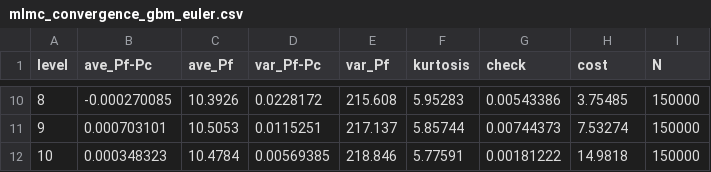
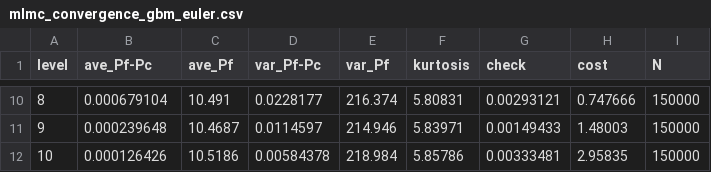
Before and after one commit to intimantripp/mlmc_for_spdes, a CSV file: mlmc_cpp/outputs/mlmc_convergence_gbm_euler.csv, drawn as a sheet; only a part is shown, gaps mark what is left out; the diff covers the shown part only.

```diff
--- a/mlmc_cpp/outputs/mlmc_convergence_gbm_euler.csv
+++ b/mlmc_cpp/outputs/mlmc_convergence_gbm_euler.csv
@@ -10,3 +10,3 @@ level,ave_Pf-Pc,ave_Pf,var_Pf-Pc,var_Pf,kurtosis,check,cost,N
-8,-0.000270085,10.3926,0.0228172,215.608,5.95283,0.00543386,3.75485,150000
-9,0.000703101,10.5053,0.0115251,217.137,5.85744,0.00744373,7.53274,150000
-10,0.000348323,10.4784,0.00569385,218.846,5.77591,0.00181222,14.9818,150000
+8,0.000679104,10.491,0.0228177,216.374,5.80831,0.00293121,0.747666,150000
+9,0.000239648,10.4687,0.0114597,214.946,5.83971,0.00149433,1.48003,150000
+10,0.000126426,10.5186,0.00584378,218.984,5.85786,0.00333481,2.95835,150000
```
Also changed, not shown: 55 edited cells elsewhere in this file, 2 other files.
